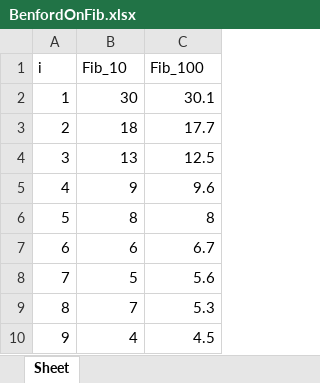
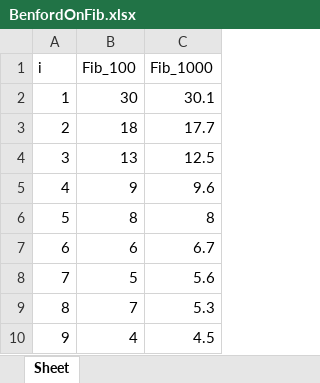
Before and after one commit to ki-li06/BenfordsLaw, an Excel workbook: 0_Excels/Diagrams/BenfordOnFib.xlsx, sheet Sheet, drawn as a sheet; values as stored, in another font and other column widths than the file's, no borders; the diff names each change by its address in the sheet, - before the commit and + after, or states it on an @@ line.

Commit message:
added BenfordOnFib

```diff
--- a/0_Excels/Diagrams/BenfordOnFib.xlsx (sheet Sheet)
+++ b/0_Excels/Diagrams/BenfordOnFib.xlsx (sheet Sheet)
-B1: Fib_10
+B1: Fib_100
-C1: Fib_100
+C1: Fib_1000
```
Also changed, not shown: 5 other files.
